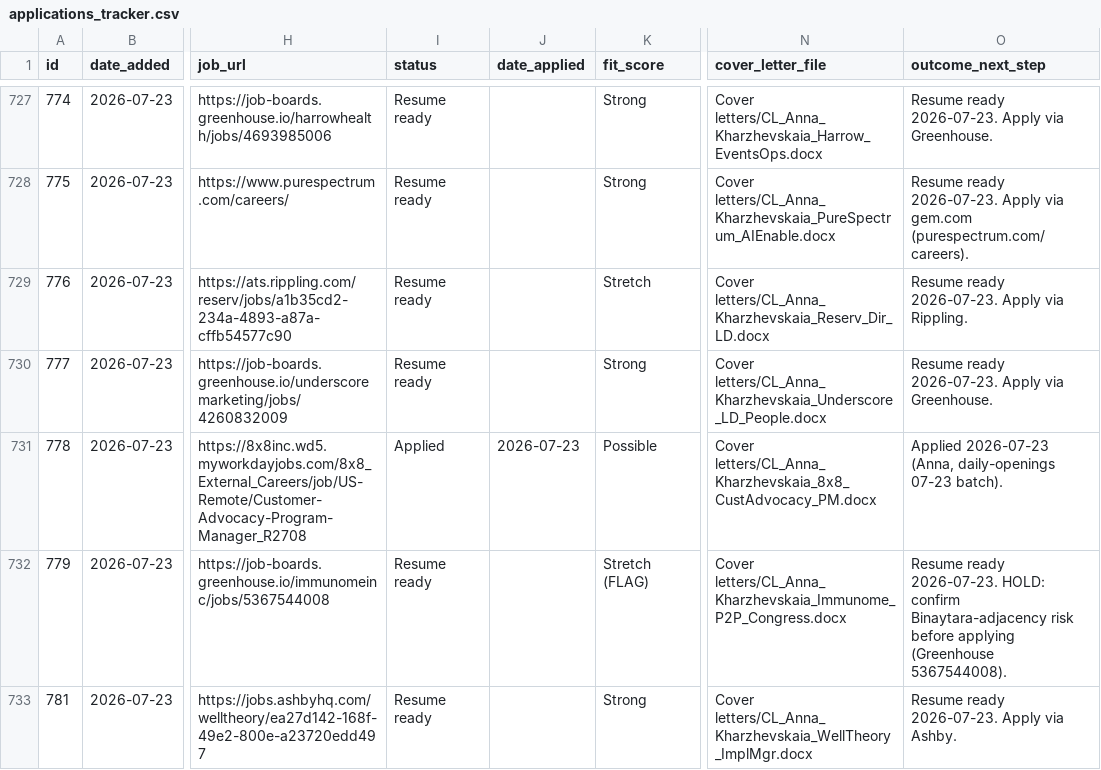
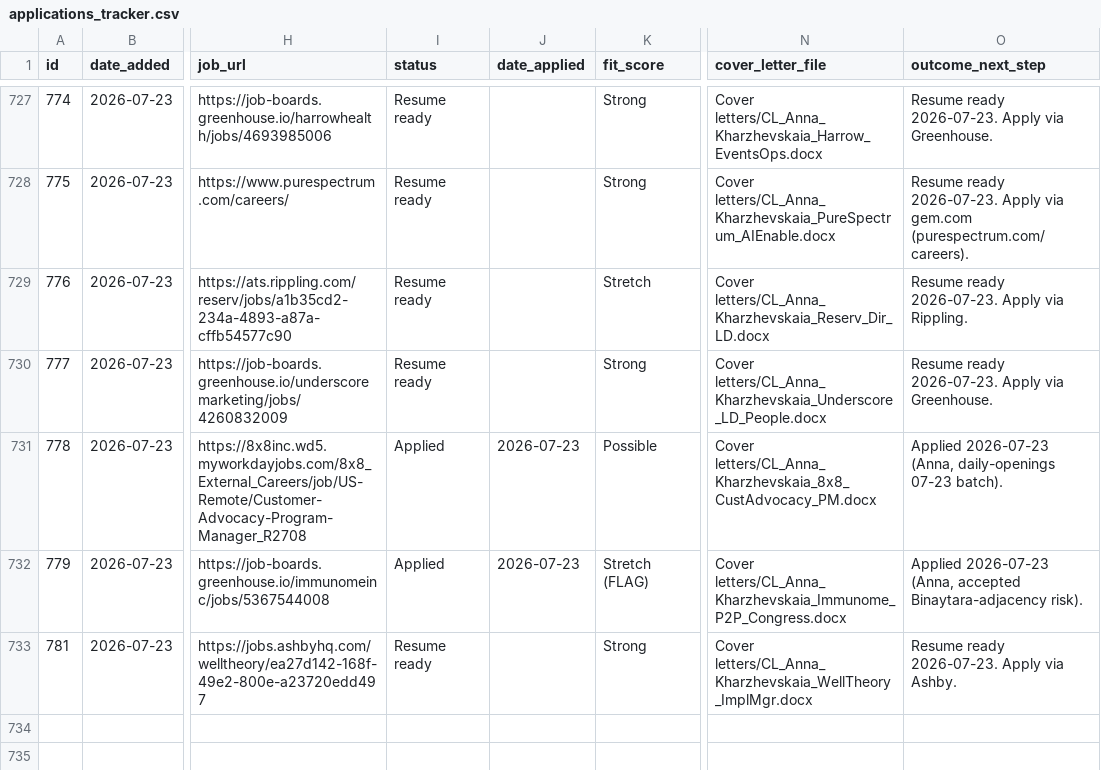
Before and after one commit to undrsky/t32tfoes3m, a CSV file: applications_tracker.csv, drawn as a sheet; only a part is shown, gaps mark what is left out; the diff names each change by its address in the sheet, - before the commit and + after, or states it on an @@ line.

Commit message:
Immunome 779 -> Applied 2026-07-23

```diff
--- a/applications_tracker.csv
+++ b/applications_tracker.csv
-I732 (status): Resume ready
+I732 (status): Applied
-J732 (date_applied): (empty)
+J732 (date_applied): 2026-07-23
-O732 (outcome_next_step): Resume ready 2026-07-23. HOLD: confirm Binaytara-adjacency risk before applying (Greenhouse 5367544008).
+O732 (outcome_next_step): Applied 2026-07-23 (Anna, accepted Binaytara-adjacency risk).
```
